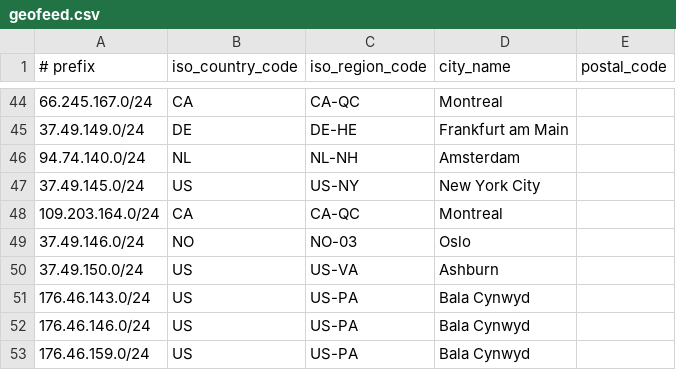
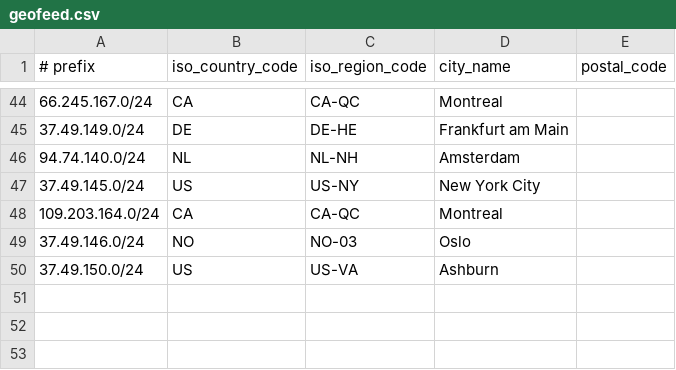
Before and after one commit to lietparkas/website, a CSV file: geofeed.csv, drawn as a sheet; only a part is shown, gaps mark what is left out; the diff names each change by its address in the sheet, - before the commit and + after, or states it on an @@ line.

Commit message:
Update geofeed.csv

```diff
--- a/geofeed.csv
+++ b/geofeed.csv
-row 51: 176.46.143.0/24 | US | US-PA | Bala Cynwyd
-row 52: 176.46.146.0/24 | US | US-PA | Bala Cynwyd
-row 53: 176.46.159.0/24 | US | US-PA | Bala Cynwyd
```
